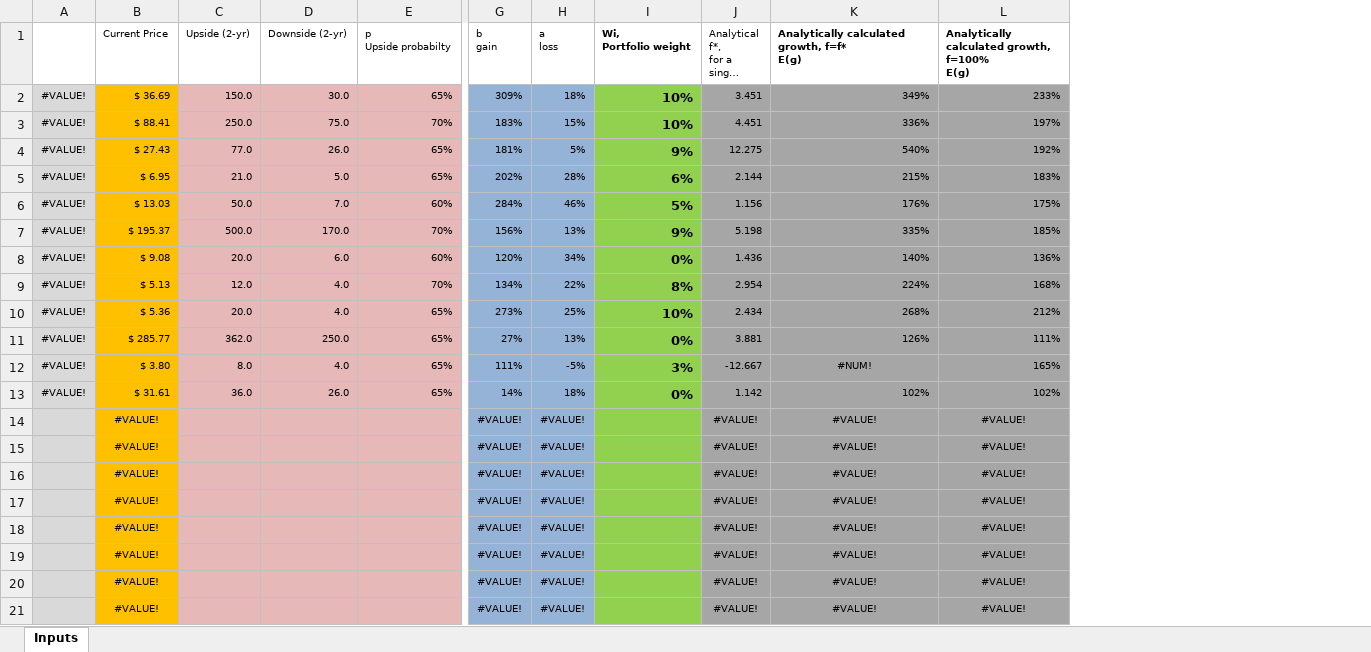
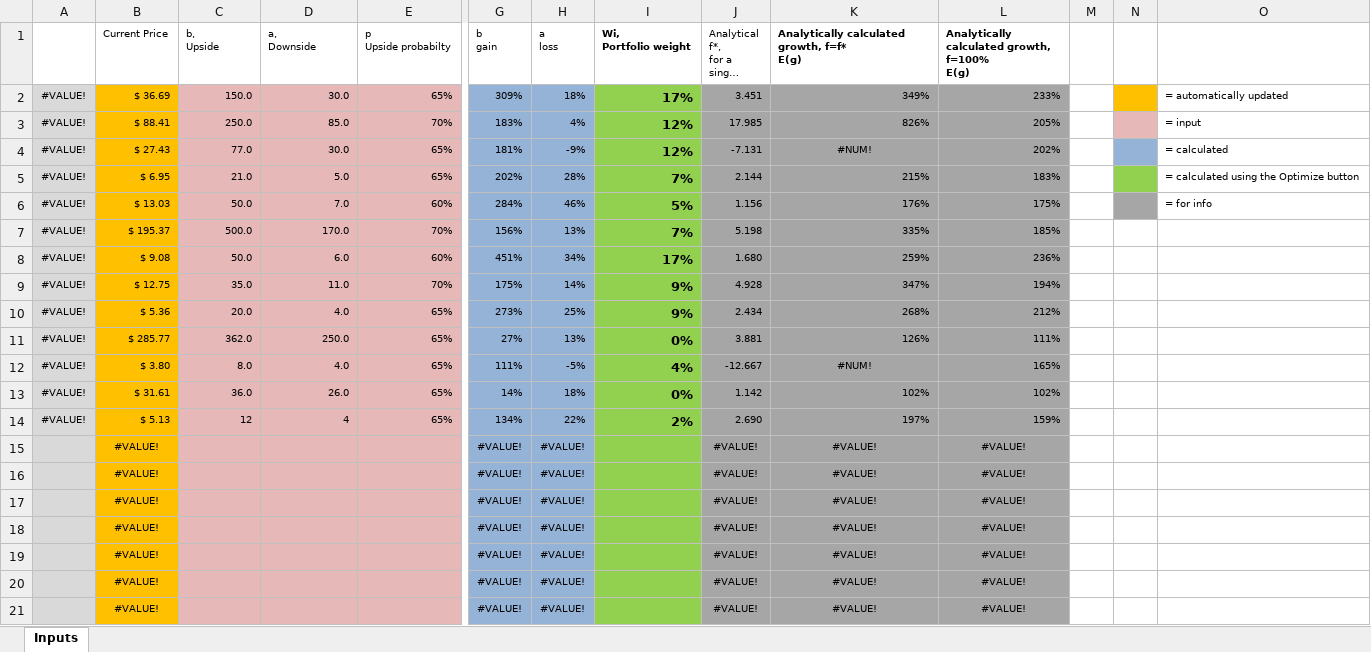
Before and after one commit to mtlr05/Pfoolio, an Excel workbook: PfUI.xlsm, sheet Inputs, drawn as a sheet; only a part is shown, gaps mark what is left out; long unchanged cells end in …; values as stored, in another font and other column widths than the file's, no borders; charts and pictures not drawn; removed rows and columns are numbered as before the commit, all else as after; rows hold the shown columns only; ↵ is a line break in a cell; the diff covers the shown part only; the diff names each change by its address in the sheet, - before the commit and + after, or states it on an @@ line.

```diff
--- a/PfUI.xlsm (sheet Inputs)
+++ b/PfUI.xlsm (sheet Inputs)
+column M, empty
+column N, empty
+column O, rows 2-6: = automatically updated | = input | = calculated | = calculated using the Optimize button | = for info
-C1: Upside (2-yr)
+C1: b, ↵ Upside
-D1: Downside (2-yr)
+D1: a, ↵ Downside
-I2 (Wi, Portfolio weight): 10%
+I2 (Wi, Portfolio weight): 17%
-D3 (a, Downside): 75.0
+D3 (a, Downside): 85.0
-H3 (a loss): 15%
+H3 (a loss): 4%
-I3 (Wi, Portfolio weight): 10%
+I3 (Wi, Portfolio weight): 12%
-J3: 4.451
+J3: 17.985
-K3: 336%
+K3: 826%
-L3: 197%
+L3: 205%
-D4 (a, Downside): 26.0
+D4 (a, Downside): 30.0
-H4 (a loss): 5%
+H4 (a loss): -9%
-I4 (Wi, Portfolio weight): 9%
+I4 (Wi, Portfolio weight): 12%
-J4: 12.275
+J4: -7.131
-K4: 540%
+K4: #NUM!
-K4 alignment: right
+K4 alignment: center
-L4: 192%
+L4: 202%
-I5 (Wi, Portfolio weight): 6%
+I5 (Wi, Portfolio weight): 7%
-I7 (Wi, Portfolio weight): 9%
+I7 (Wi, Portfolio weight): 7%
-C8 (b, Upside): 20.0
+C8 (b, Upside): 50.0
-G8 (b gain): 120%
+G8 (b gain): 451%
-I8 (Wi, Portfolio weight): 0%
+I8 (Wi, Portfolio weight): 17%
-J8: 1.436
+J8: 1.680
-K8: 140%
+K8: 259%
-L8: 136%
+L8: 236%
-row 9: #VALUE! | $ 5.13 | 12.0 | 4.0 | 70% | 134% | 22% | 8% | 2.954 | 224% | 168%
+row 9: #VALUE! | $ 12.75 | 35.0 | 11.0 | 70% | 175% | 14% | 9% | 4.928 | 347% | 194%
-I10 (Wi, Portfolio weight): 10%
+I10 (Wi, Portfolio weight): 9%
-I12 (Wi, Portfolio weight): 3%
+I12 (Wi, Portfolio weight): 4%
-row 14:  | #VALUE! |  |  |  | #VALUE! | #VALUE! |  | #VALUE! | #VALUE! | #VALUE!
+row 14: #VALUE! | $ 5.13 | 12 | 4 | 65% | 134% | 22% | 2% | 2.690 | 197% | 159%
```
Also changed, not shown: 2 added rows, 24 removed rows, 4 edited cells and cell formats elsewhere in this sheet, charts or pictures, 2 other files.
